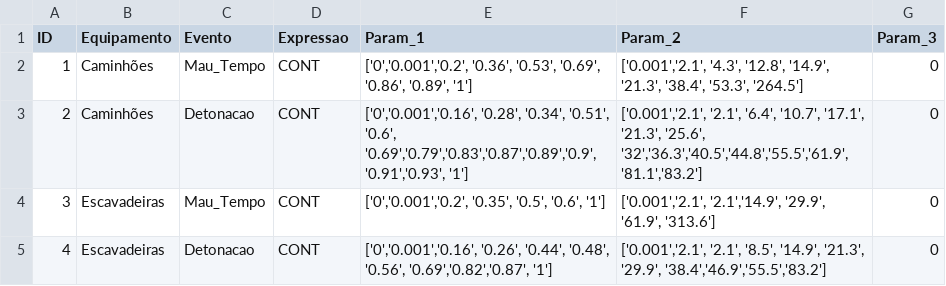
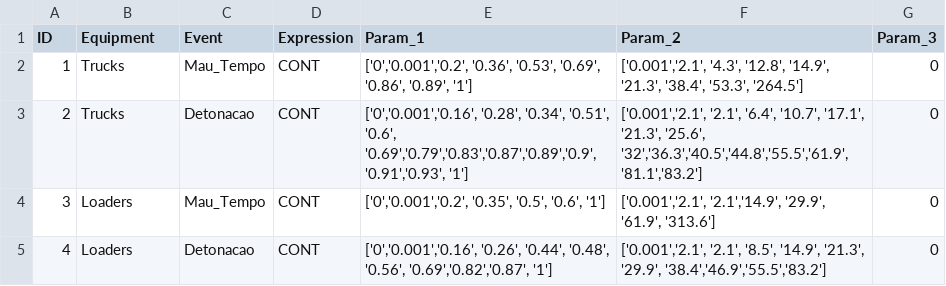
Before and after one commit to aldringm/CAIE_2024, a CSV file: Input_DurationTimeRandom.csv, drawn as a sheet.

Commit message:
Input Files

```diff
--- a/Input_DurationTimeRandom.csv
+++ b/Input_DurationTimeRandom.csv
@@ -1,5 +1,5 @@
-ID,Equipamento,Evento,Expressao,Param_1,Param_2,Param_3
-1,Caminhões,Mau_Tempo,CONT,"['0','0.001','0.2', '0.36', '0.53', '0.69', '0.86', '0.89', '1']","['0.001','2.1', '4.3', '12.8', '14.9', '21.3', '38.4', '53.3', '264.5']",0
-2,Caminhões,Detonacao,CONT,"['0','0.001','0.16', '0.28', '0.34', '0.51', '0.6', '0.69','0.79','0.83','0.87','0.89','0.9','0.91','0.93', '1']","['0.001','2.1', '2.1', '6.4', '10.7', '17.1', '21.3', '25.6', '32','36.3','40.5','44.8','55.5','61.9','81.1','83.2']",0
-3,Escavadeiras,Mau_Tempo,CONT,"['0','0.001','0.2', '0.35', '0.5', '0.6', '1']","['0.001','2.1', '2.1','14.9', '29.9', '61.9', '313.6']",0
-4,Escavadeiras,Detonacao,CONT,"['0','0.001','0.16', '0.26', '0.44', '0.48', '0.56', '0.69','0.82','0.87', '1']","['0.001','2.1', '2.1', '8.5', '14.9', '21.3', '29.9', '38.4','46.9','55.5','83.2']",0
+ID,Equipment,Event,Expression,Param_1,Param_2,Param_3
+1,Trucks,Mau_Tempo,CONT,"['0','0.001','0.2', '0.36', '0.53', '0.69', '0.86', '0.89', '1']","['0.001','2.1', '4.3', '12.8', '14.9', '21.3', '38.4', '53.3', '264.5']",0
+2,Trucks,Detonacao,CONT,"['0','0.001','0.16', '0.28', '0.34', '0.51', '0.6', '0.69','0.79','0.83','0.87','0.89','0.9','0.91','0.93', '1']","['0.001','2.1', '2.1', '6.4', '10.7', '17.1', '21.3', '25.6', '32','36.3','40.5','44.8','55.5','61.9','81.1','83.2']",0
+3,Loaders,Mau_Tempo,CONT,"['0','0.001','0.2', '0.35', '0.5', '0.6', '1']","['0.001','2.1', '2.1','14.9', '29.9', '61.9', '313.6']",0
+4,Loaders,Detonacao,CONT,"['0','0.001','0.16', '0.26', '0.44', '0.48', '0.56', '0.69','0.82','0.87', '1']","['0.001','2.1', '2.1', '8.5', '14.9', '21.3', '29.9', '38.4','46.9','55.5','83.2']",0
```
Also changed, not shown: Input_EmptyTime.csv, Input_LoadedTime.csv, 12 other files.
